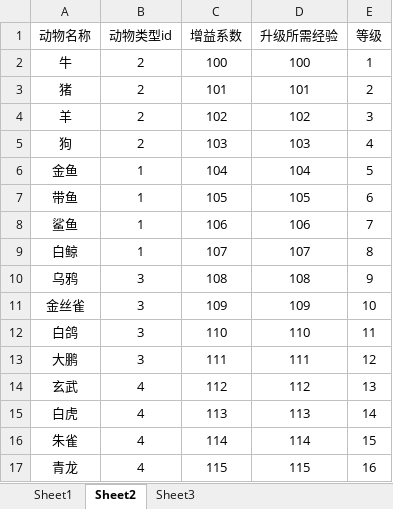
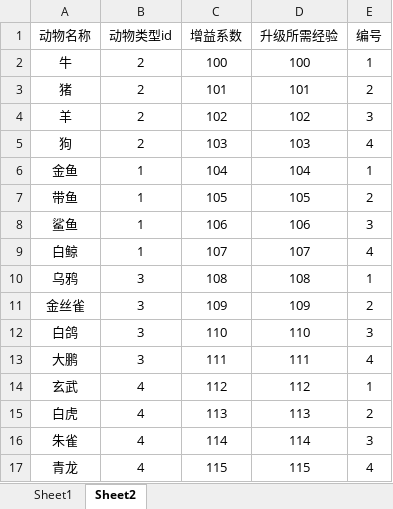
Before and after one commit to zsly3n3/farm, an Excel workbook: conf/shop_data.xlsx, sheet Sheet2, drawn as a sheet; values as stored, in another font and other column widths than the file's, no borders; the diff names each change by its address in the sheet, - before the commit and + after, or states it on an @@ line.

```diff
--- a/conf/shop_data.xlsx (sheet Sheet2)
+++ b/conf/shop_data.xlsx (sheet Sheet2)
-sheet tab: Sheet3
-E1: 等级
+E1: 编号
-E6 (编号): 5
+E6 (编号): 1
-E7 (编号): 6
+E7 (编号): 2
-E8 (编号): 7
+E8 (编号): 3
-E9 (编号): 8
+E9 (编号): 4
-E10 (编号): 9
+E10 (编号): 1
-E11 (编号): 10
+E11 (编号): 2
-E12 (编号): 11
+E12 (编号): 3
-E13 (编号): 12
+E13 (编号): 4
-E14 (编号): 13
+E14 (编号): 1
-E15 (编号): 14
+E15 (编号): 2
-E16 (编号): 15
+E16 (编号): 3
-E17 (编号): 16
+E17 (编号): 4
```
Also changed, not shown: conf/soil_data.xlsx, 5 other files.
